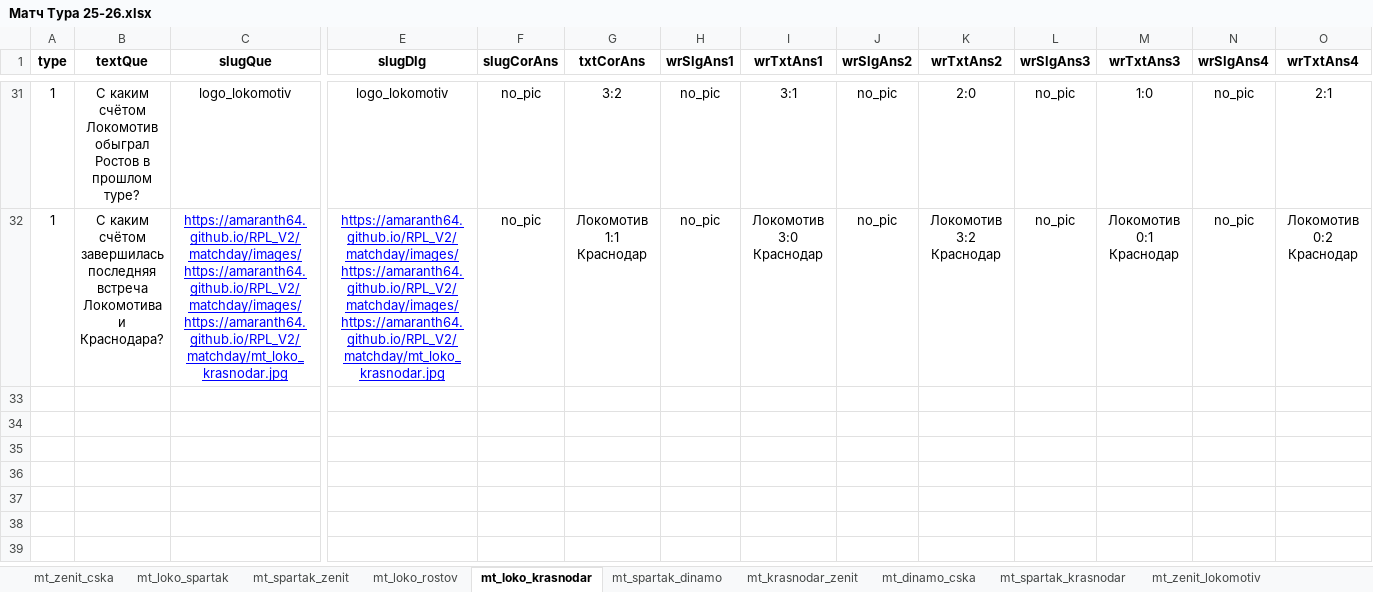
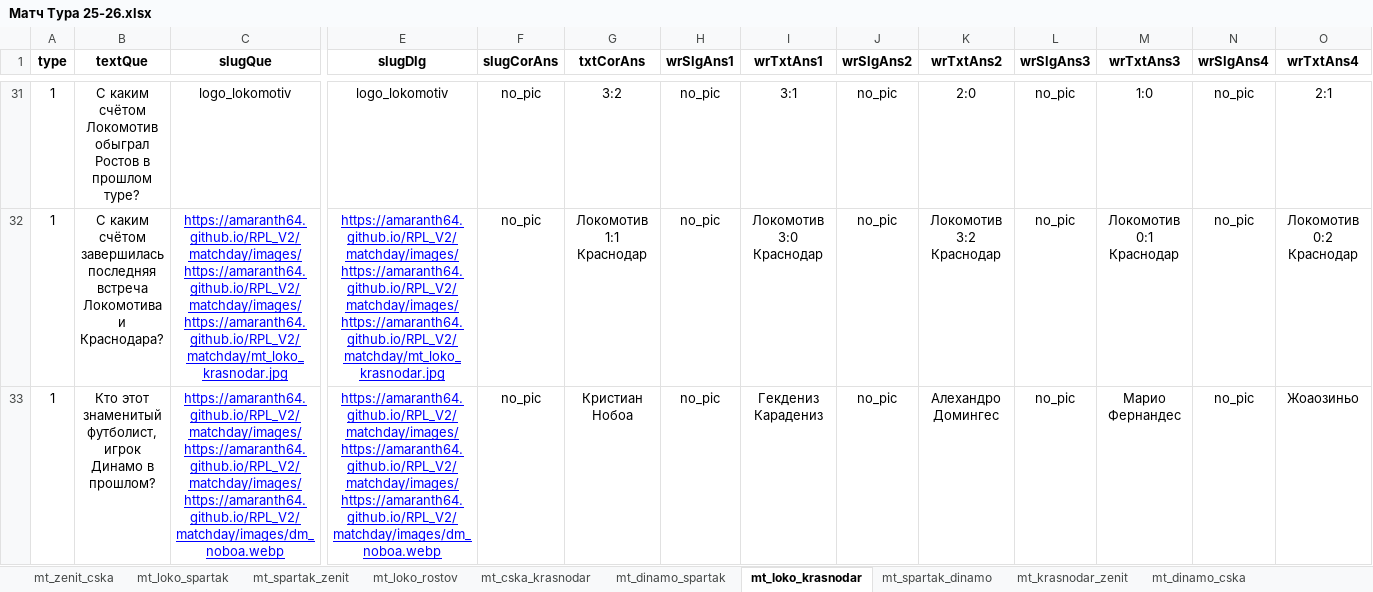
Before and after one commit to amaranth64/amaranth64.github.io, an Excel workbook: RPL_V2/xlsx/Матч Тура 25-26.xlsx, sheet mt_loko_krasnodar, drawn as a sheet; only a part is shown, gaps mark what is left out; values as stored, in another font and other column widths than the file's, no borders; rows hold the shown columns only; the diff names each change by its address in the sheet, - before the commit and + after, or states it on an @@ line.

```diff
--- a/RPL_V2/xlsx/Матч Тура 25-26.xlsx (sheet mt_loko_krasnodar)
+++ b/RPL_V2/xlsx/Матч Тура 25-26.xlsx (sheet mt_loko_krasnodar)
+sheet tab: mt_cska_krasnodar
+sheet tab: mt_dinamo_spartak
+row 33: 1 | Кто этот знаменитый футболист, игрок Динамо в прошлом? | https://amaranth64.github.io/RPL_V2/matchday/images/https://amaranth64.github.io/RPL_V2/matchday/images/https://amaranth64.github.io/RPL_V2/matchday/images/dm_noboa.webp | https://amaranth64.github.io/RPL_V2/matchday/images/https://amaranth64.github.io/RPL_V2/matchday/images/https://amaranth64.github.io/RPL_V2/matchday/images/dm_noboa.webp | no_pic | Кристиан Нобоа | no_pic | Гекдениз Карадениз | no_pic | Алехандро Домингес | no_pic | Марио Фернандес | no_pic | Жоаозиньо
```
Also changed, not shown: sheet mt_loko_rostov, 12 other files.
